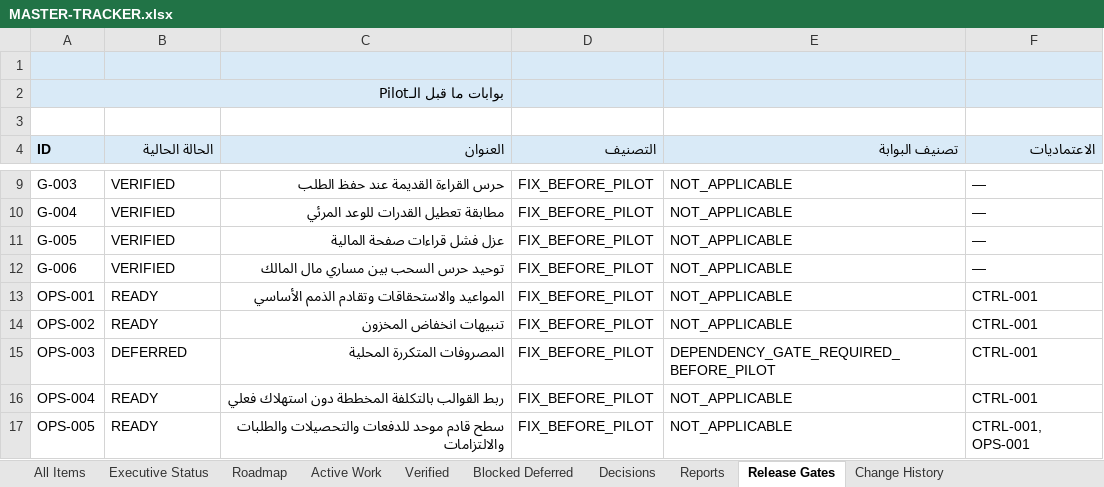
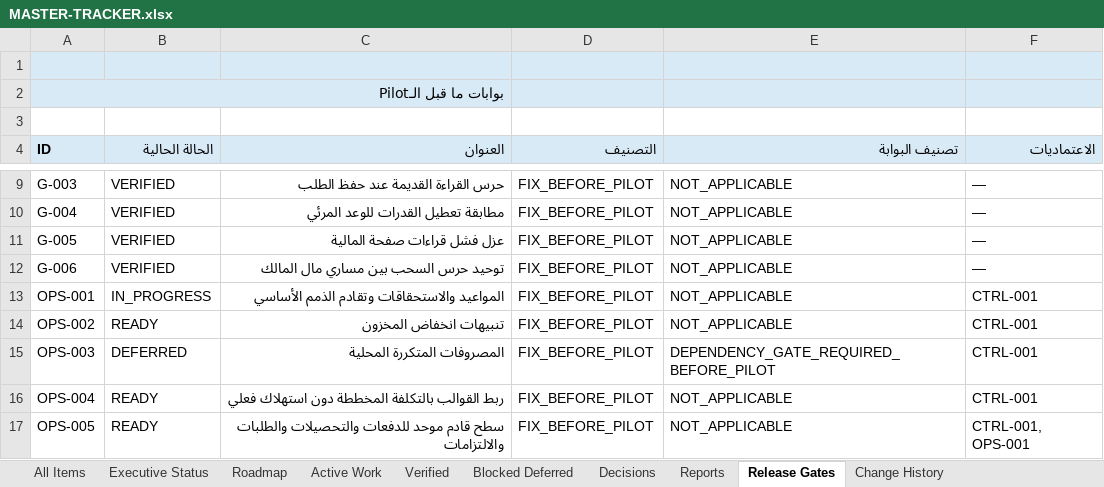
Before and after one commit to Qays7753/Micro, an Excel workbook: docs/operations/control/generated/MASTER-TRACKER.xlsx, sheet Release Gates, drawn as a sheet; only a part is shown, gaps mark what is left out; values as stored, in another font and other column widths than the file's, no borders; the diff names each change by its address in the sheet, - before the commit and + after, or states it on an @@ line.

Commit message:
docs(operations): claim WS-164 for Stage 2 Wave 1 (OPS-001)
OPS-001 moves READY -> CLAIMED -> IN_PROGRESS per the Operations Control v2 cycle.
Base SHA 7189df66 (origin/main, CI green). Branch stage-2/ops-001-due-dates.
Scope: due dates + basic aging read/classification layer only; no schema/export
change (35/27); no financial Writer change; no refactoring.

```diff
--- a/docs/operations/control/generated/MASTER-TRACKER.xlsx (sheet Release Gates)
+++ b/docs/operations/control/generated/MASTER-TRACKER.xlsx (sheet Release Gates)
-B13 (الحالة الحالية): READY
+B13 (الحالة الحالية): IN_PROGRESS
```
Also changed, not shown: sheet Active Work, sheet Executive Status, sheet Change History, sheet All Items, 8 other files.
